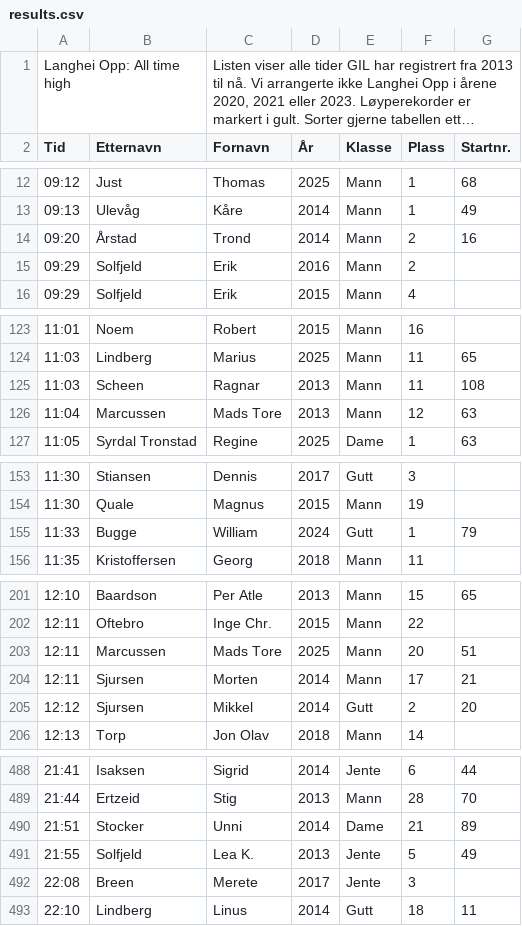
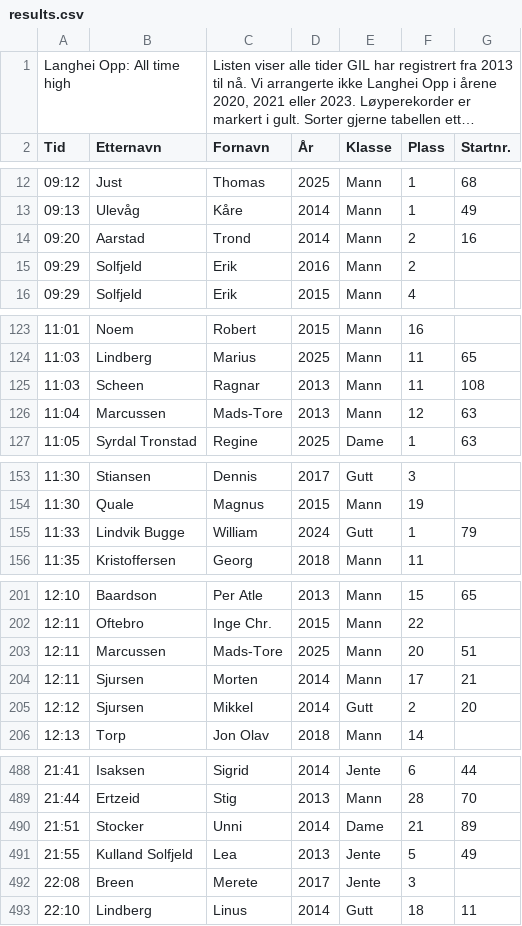
Before and after one commit to erlend3000/langhei-opp, a CSV file: src/data/results.csv, drawn as a sheet; only a part is shown, gaps mark what is left out; long unchanged cells end in …; the diff covers the shown part only.

```diff
--- a/src/data/results.csv
+++ b/src/data/results.csv
@@ -13,3 +13,3 @@ Tid,Etternavn,Fornavn,År,Klasse,Plass,Startnr.
 09:13,Ulevåg,Kåre,2014,Mann,1,49
-09:20,Årstad,Trond,2014,Mann,2,16
+09:20,Aarstad,Trond,2014,Mann,2,16
 09:29,Solfjeld,Erik,2016,Mann,2,
@@ -125,3 +125,3 @@ Tid,Etternavn,Fornavn,År,Klasse,Plass,Startnr.
 11:03,Scheen,Ragnar,2013,Mann,11,108
-11:04,Marcussen,Mads Tore,2013,Mann,12,63
+11:04,Marcussen,Mads-Tore,2013,Mann,12,63
 11:05,Syrdal Tronstad,Regine,2025,Dame,1,63
@@ -154,3 +154,3 @@ Tid,Etternavn,Fornavn,År,Klasse,Plass,Startnr.
 11:30,Quale,Magnus,2015,Mann,19,
-11:33,Bugge,William,2024,Gutt,1,79
+11:33,Lindvik Bugge,William,2024,Gutt,1,79
 11:35,Kristoffersen,Georg,2018,Mann,11,
@@ -202,3 +202,3 @@ Tid,Etternavn,Fornavn,År,Klasse,Plass,Startnr.
 12:11,Oftebro,Inge Chr.,2015,Mann,22,
-12:11,Marcussen,Mads Tore,2025,Mann,20,51
+12:11,Marcussen,Mads-Tore,2025,Mann,20,51
 12:11,Sjursen,Morten,2014,Mann,17,21
@@ -490,3 +490,3 @@ Tid,Etternavn,Fornavn,År,Klasse,Plass,Startnr.
 21:51,Stocker,Unni ,2014,Dame,21,89
-21:55,Solfjeld,Lea K.,2013,Jente,5,49
+21:55,Kulland Solfjeld,Lea,2013,Jente,5,49
 22:08,Breen,Merete,2017,Jente,3,
```
Also changed, not shown: 19 edited cells elsewhere in this file, 4 other files.
